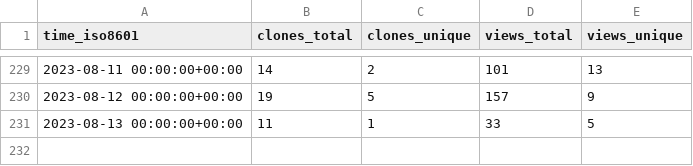
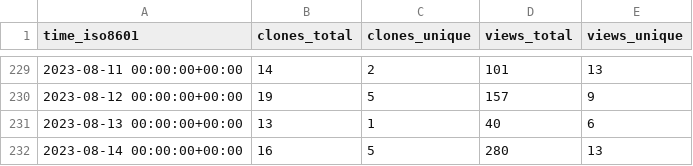
Before and after one commit to dbpunk-labs/state, a CSV file: dbpunk-labs/db3/ghrs-data/views_clones_aggregate.csv, drawn as a sheet; only a part is shown, gaps mark what is left out.

```diff
--- a/dbpunk-labs/db3/ghrs-data/views_clones_aggregate.csv
+++ b/dbpunk-labs/db3/ghrs-data/views_clones_aggregate.csv
@@ -230,2 +230,3 @@ time_iso8601,clones_total,clones_unique,views_total,views_unique
 2023-08-12 00:00:00+00:00,19,5,157,9
-2023-08-13 00:00:00+00:00,11,1,33,5
+2023-08-13 00:00:00+00:00,13,1,40,6
+2023-08-14 00:00:00+00:00,16,5,280,13
```
Also changed, not shown: 1 other file.
